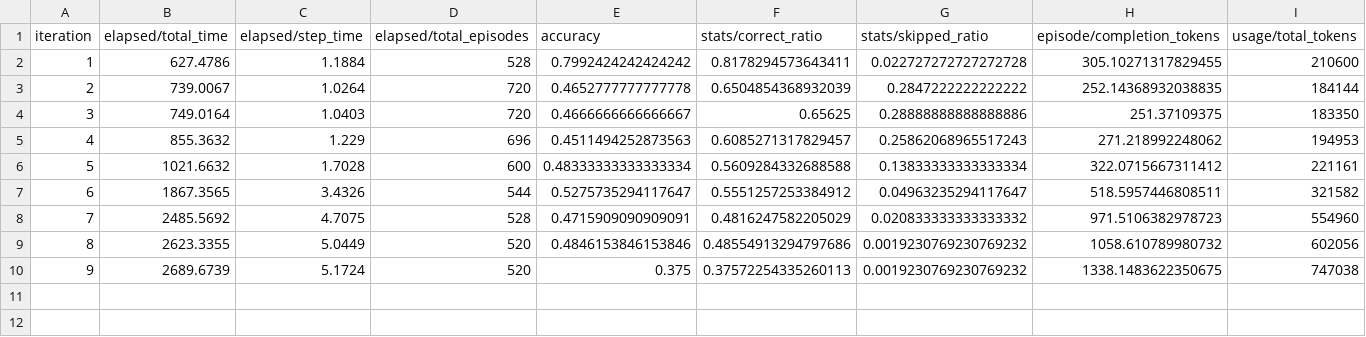
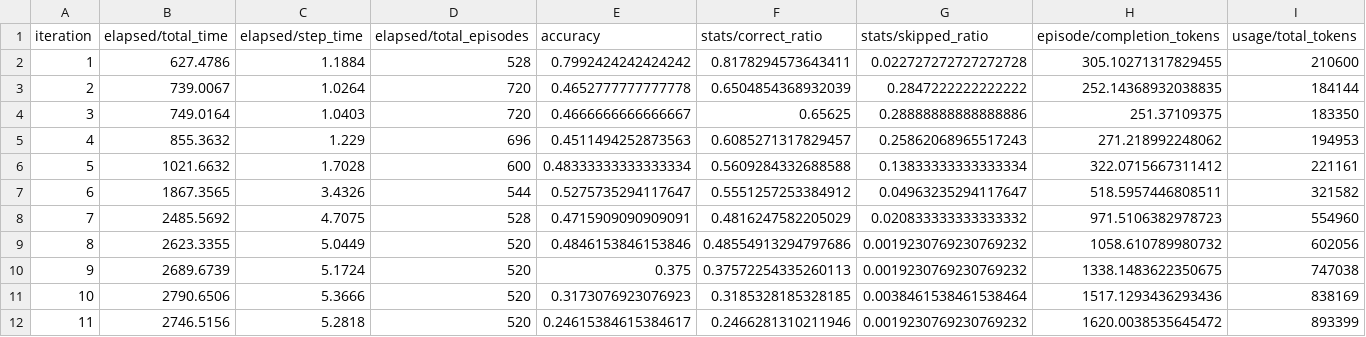
Before and after one commit to michaelnny/rl4llm, a CSV file: runs/ppo_run_qwen2.5-1.5b_20250205_023419/samples/iteration_actor_stats.csv, drawn as a sheet; only a part is shown; rows hold the shown columns only; the diff names each change by its address in the sheet, - before the commit and + after, or states it on an @@ line.

```diff
--- a/runs/ppo_run_qwen2.5-1.5b_20250205_023419/samples/iteration_actor_stats.csv
+++ b/runs/ppo_run_qwen2.5-1.5b_20250205_023419/samples/iteration_actor_stats.csv
+row 11: 10 | 2790.6506 | 5.3666 | 520 | 0.3173076923076923 | 0.3185328185328185 | 0.0038461538461538464 | 1517.1293436293436 | 838169
+row 12: 11 | 2746.5156 | 5.2818 | 520 | 0.24615384615384617 | 0.2466281310211946 | 0.0019230769230769232 | 1620.0038535645472 | 893399
```
Also changed, not shown: runs/ppo_run_qwen2.5-1.5b_20250205_023419/samples/iteration_learner_stats.csv, 7 other files.
